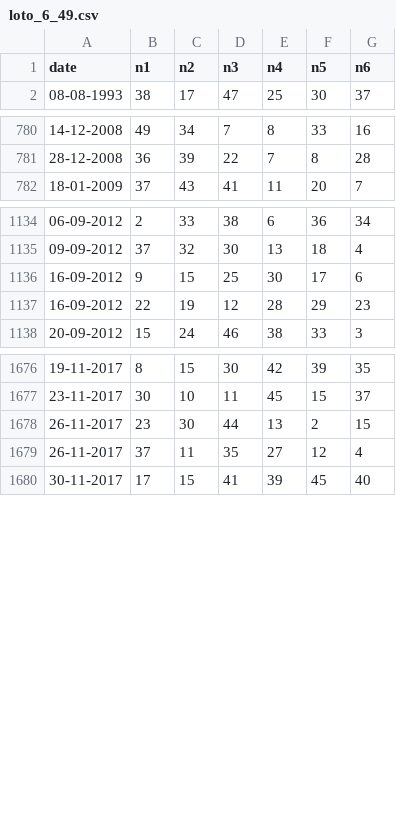
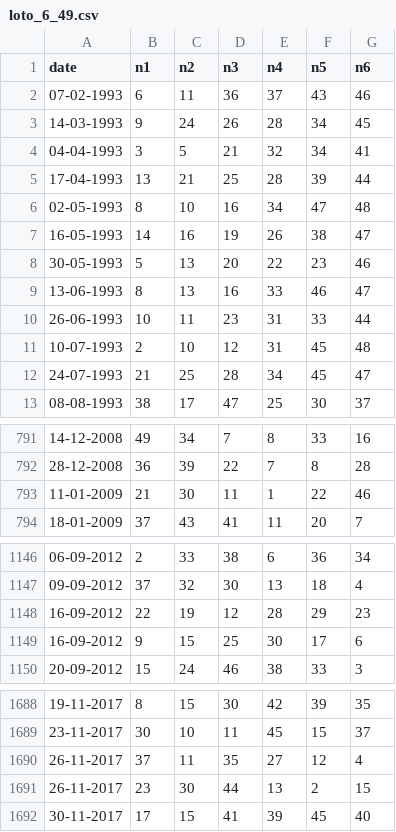
Before and after one commit to ciprianbodu/LOTO, a CSV file: _ISTORIC/loto_6_49.csv, drawn as a sheet; only a part is shown, gaps mark what is left out; the diff covers the shown part only.

```diff
--- a/_ISTORIC/loto_6_49.csv
+++ b/_ISTORIC/loto_6_49.csv
@@ -1,2 +1,13 @@
 date,n1,n2,n3,n4,n5,n6
+07-02-1993,6,11,36,37,43,46
+14-03-1993,9,24,26,28,34,45
+04-04-1993,3,5,21,32,34,41
+17-04-1993,13,21,25,28,39,44
+02-05-1993,8,10,16,34,47,48
+16-05-1993,14,16,19,26,38,47
+30-05-1993,5,13,20,22,23,46
+13-06-1993,8,13,16,33,46,47
+26-06-1993,10,11,23,31,33,44
+10-07-1993,2,10,12,31,45,48
+24-07-1993,21,25,28,34,45,47
 08-08-1993,38,17,47,25,30,37
@@ -781,2 +792,3 @@ date,n1,n2,n3,n4,n5,n6
 28-12-2008,36,39,22,7,8,28
+11-01-2009,21,30,11,1,22,46
 18-01-2009,37,43,41,11,20,7
@@ -1135,4 +1147,4 @@ date,n1,n2,n3,n4,n5,n6
 09-09-2012,37,32,30,13,18,4
-16-09-2012,9,15,25,30,17,6
 16-09-2012,22,19,12,28,29,23
+16-09-2012,9,15,25,30,17,6
 20-09-2012,15,24,46,38,33,3
@@ -1677,4 +1689,4 @@ date,n1,n2,n3,n4,n5,n6
 23-11-2017,30,10,11,45,15,37
-26-11-2017,23,30,44,13,2,15
 26-11-2017,37,11,35,27,12,4
+26-11-2017,23,30,44,13,2,15
 30-11-2017,17,15,41,39,45,40
```
Also changed, not shown: 4 moved rows and 2 edited cells elsewhere in this file, _ISTORIC/joker.csv, 53 other files.
